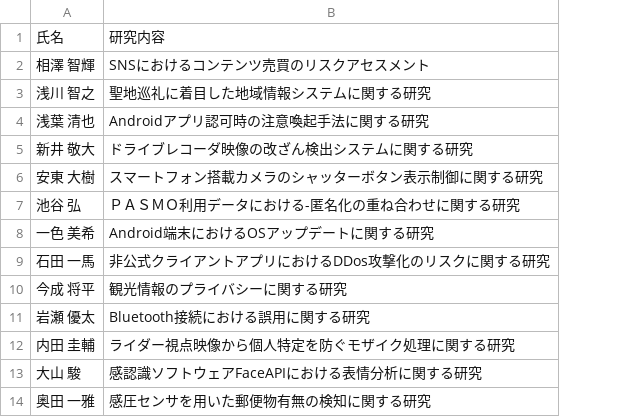
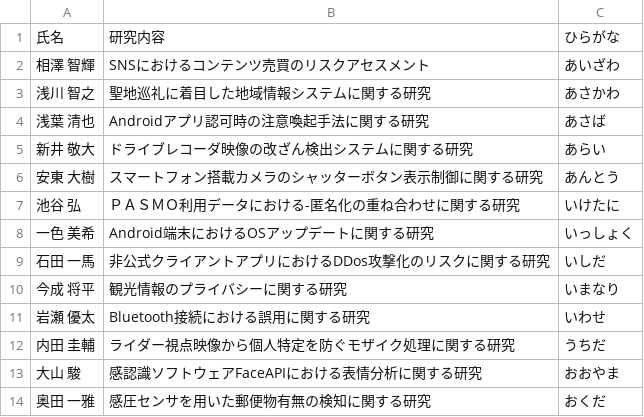
Before and after one commit to g2072018/hp_local_pub, a CSV file: doc/doc_obog/2023年度OBOG一覧表.csv, drawn as a sheet; only a part is shown; the diff names each change by its address in the sheet, - before the commit and + after, or states it on an @@ line.

Commit message:
feat: added hiragana column

```diff
--- a/doc/doc_obog/2023年度OBOG一覧表.csv
+++ b/doc/doc_obog/2023年度OBOG一覧表.csv
+column C, rows 1-14: ひらがな | あいざわ | あさかわ | あさば | あらい | あんとう | いけたに | いっしょく | いしだ | いまなり | いわせ | うちだ | おおやま | おくだ
```
